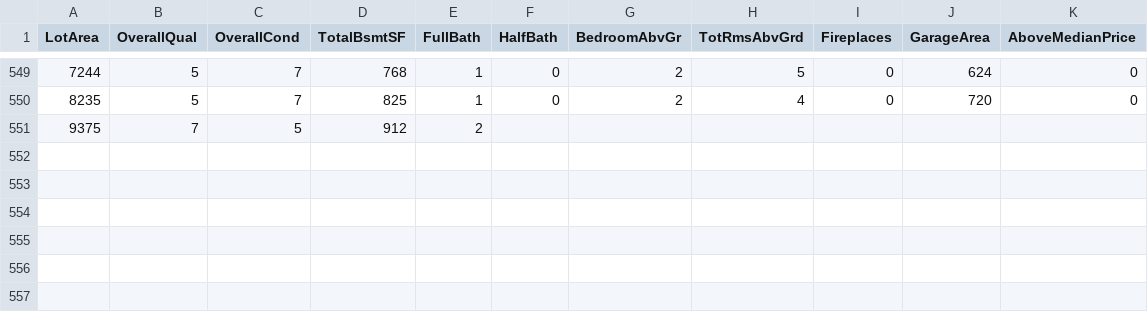
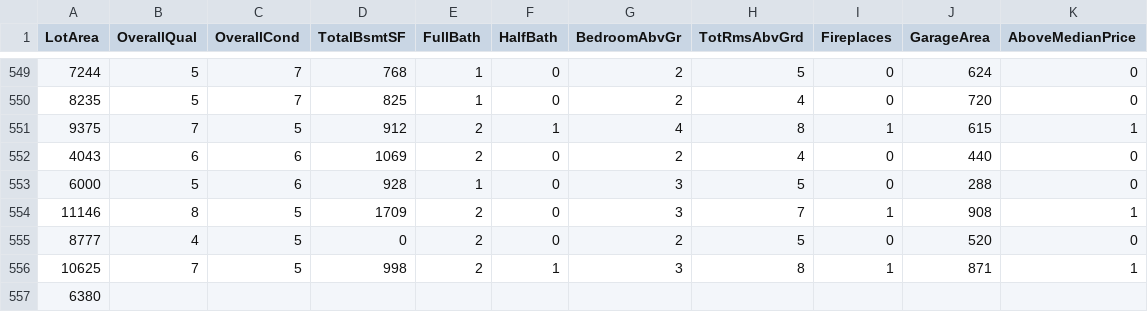
Before and after one commit to reapersy/advanced-neural-net-library, a CSV file: Examples/HousepricesPython/dataset/housepricedata.csv, drawn as a sheet; only a part is shown, gaps mark what is left out.

Commit message:
1.5.13

```diff
--- a/Examples/HousepricesPython/dataset/housepricedata.csv
+++ b/Examples/HousepricesPython/dataset/housepricedata.csv
@@ -550,2 +550,8 @@ LotArea,OverallQual,OverallCond,TotalBsmtSF,FullBath,HalfBath,BedroomAbvGr,TotRm
 8235,5,7,825,1,0,2,4,0,720,0
-9375,7,5,912,2,
+9375,7,5,912,2,1,4,8,1,615,1
+4043,6,6,1069,2,0,2,4,0,440,0
+6000,5,6,928,1,0,3,5,0,288,0
+11146,8,5,1709,2,0,3,7,1,908,1
+8777,4,5,0,2,0,2,5,0,520,0
+10625,7,5,998,2,1,3,8,1,871,1
+6380
```
